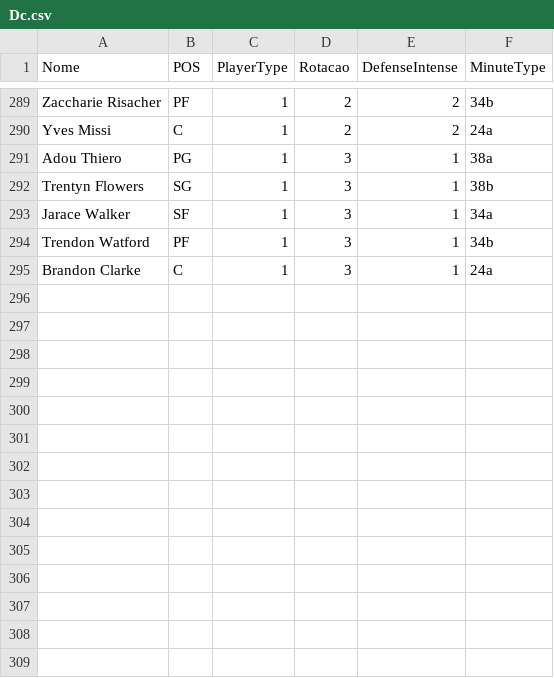
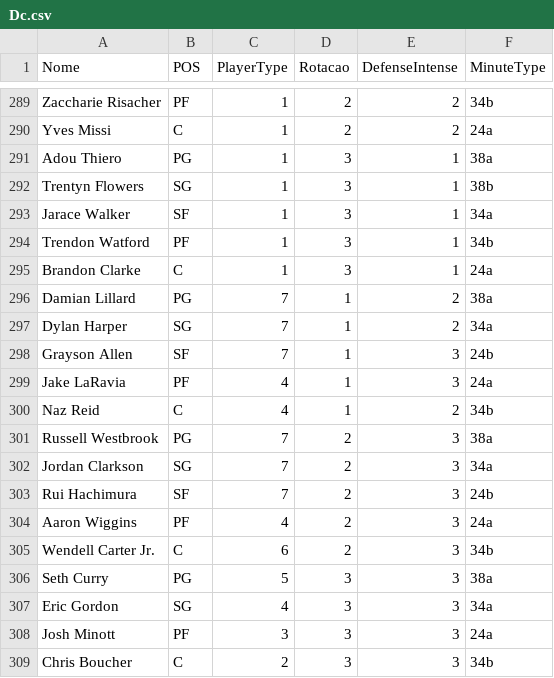
Before and after one commit to manriva-data/bratuganba, a CSV file: Dc.csv, drawn as a sheet; only a part is shown, gaps mark what is left out; the diff names each change by its address in the sheet, - before the commit and + after, or states it on an @@ line.

Commit message:
Atualiza Dc.csv para Mavericks

```diff
--- a/Dc.csv
+++ b/Dc.csv
+row 296: Damian Lillard | PG | 7 | 1 | 2 | 38a
+row 297: Dylan Harper | SG | 7 | 1 | 2 | 34a
+row 298: Grayson Allen | SF | 7 | 1 | 3 | 24b
+row 299: Jake LaRavia | PF | 4 | 1 | 3 | 24a
+row 300: Naz Reid | C | 4 | 1 | 2 | 34b
+row 301: Russell Westbrook | PG | 7 | 2 | 3 | 38a
+row 302: Jordan Clarkson | SG | 7 | 2 | 3 | 34a
+row 303: Rui Hachimura | SF | 7 | 2 | 3 | 24b
+row 304: Aaron Wiggins | PF | 4 | 2 | 3 | 24a
+row 305: Wendell Carter Jr. | C | 6 | 2 | 3 | 34b
+row 306: Seth Curry | PG | 5 | 3 | 3 | 38a
+row 307: Eric Gordon | SG | 4 | 3 | 3 | 34a
+row 308: Josh Minott | PF | 3 | 3 | 3 | 24a
+row 309: Chris Boucher | C | 2 | 3 | 3 | 34b
```
